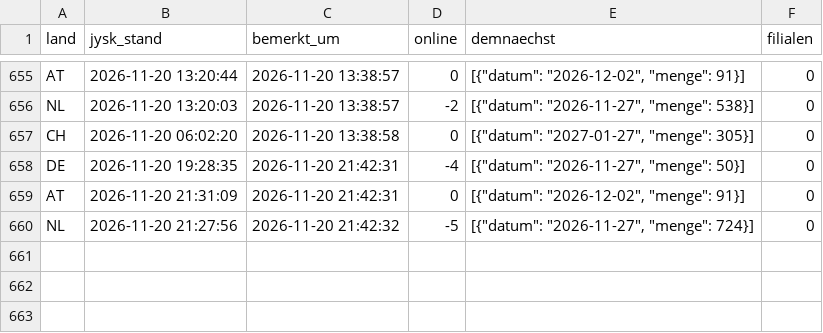
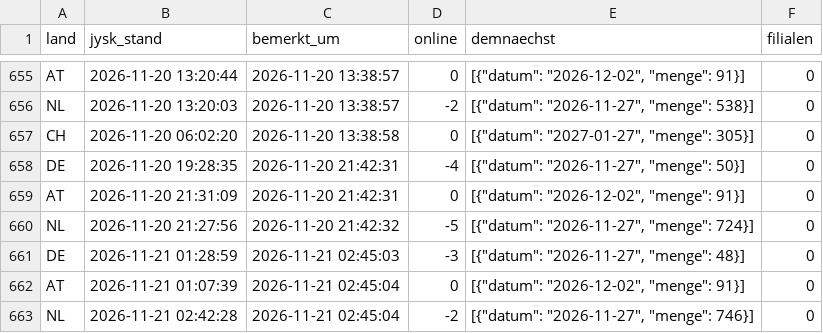
Before and after one commit to Transferdata26/jysk-waechter, a CSV file: aktualisierungen.csv, drawn as a sheet; only a part is shown, gaps mark what is left out; the diff names each change by its address in the sheet, - before the commit and + after, or states it on an @@ line.

```diff
--- a/aktualisierungen.csv
+++ b/aktualisierungen.csv
+row 661: DE | 2026-11-21 01:28:59 | 2026-11-21 02:45:03 | -3 | [{"datum": "2026-11-27", "menge": 48}] | 0
+row 662: AT | 2026-11-21 01:07:39 | 2026-11-21 02:45:04 | 0 | [{"datum": "2026-12-02", "menge": 91}] | 0
+row 663: NL | 2026-11-21 02:42:28 | 2026-11-21 02:45:04 | -2 | [{"datum": "2026-11-27", "menge": 746}] | 0
```
Also changed, not shown: 1 other file.
